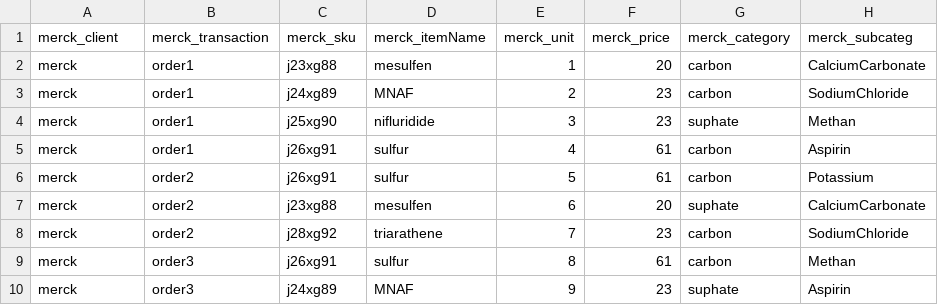
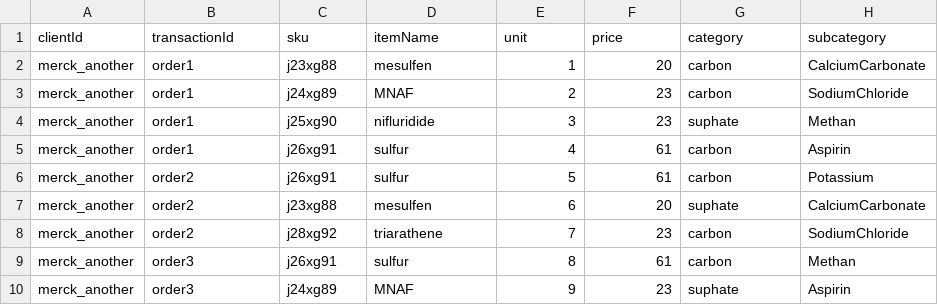
Before and after one commit to Mukund0206/csvpublic, a CSV file: typeFive.csv, drawn as a sheet.

Commit message:
Add files via upload

```diff
--- a/typeFive.csv
+++ b/typeFive.csv
@@ -1,10 +1,10 @@
-"merck_client","merck_transaction","merck_sku","merck_itemName","merck_unit","merck_price","merck_category","merck_subcateg"
-"merck","order1","j23xg88","mesulfen",1,20,"carbon","CalciumCarbonate"
-"merck","order1","j24xg89","MNAF",2,23,"carbon","SodiumChloride"
-"merck","order1","j25xg90","nifluridide",3,23,"suphate","Methan"
-"merck","order1","j26xg91","sulfur",4,61,"carbon","Aspirin"
-"merck","order2","j26xg91","sulfur",5,61,"carbon","Potassium"
-"merck","order2","j23xg88","mesulfen",6,20,"suphate","CalciumCarbonate"
-"merck","order2","j28xg92","triarathene",7,23,"carbon","SodiumChloride"
-"merck","order3","j26xg91","sulfur",8,61,"carbon","Methan"
-"merck","order3","j24xg89","MNAF",9,23,"suphate","Aspirin"
+"clientId","transactionId","sku","itemName","unit","price","category","subcategory"
+"merck_another","order1","j23xg88","mesulfen",1,20,"carbon","CalciumCarbonate"
+"merck_another","order1","j24xg89","MNAF",2,23,"carbon","SodiumChloride"
+"merck_another","order1","j25xg90","nifluridide",3,23,"suphate","Methan"
+"merck_another","order1","j26xg91","sulfur",4,61,"carbon","Aspirin"
+"merck_another","order2","j26xg91","sulfur",5,61,"carbon","Potassium"
+"merck_another","order2","j23xg88","mesulfen",6,20,"suphate","CalciumCarbonate"
+"merck_another","order2","j28xg92","triarathene",7,23,"carbon","SodiumChloride"
+"merck_another","order3","j26xg91","sulfur",8,61,"carbon","Methan"
+"merck_another","order3","j24xg89","MNAF",9,23,"suphate","Aspirin"
```
